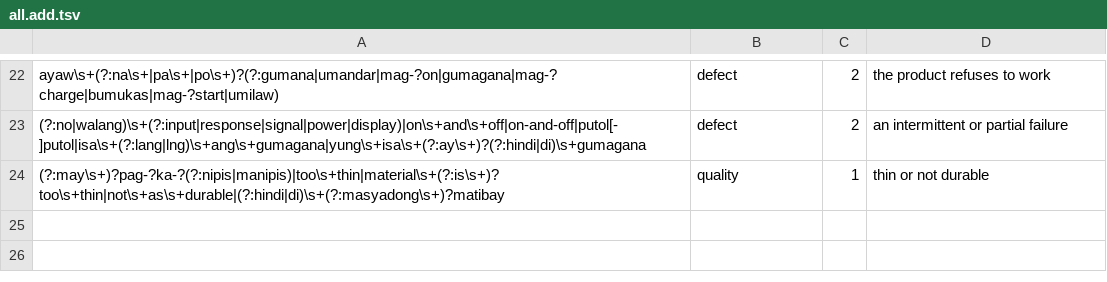
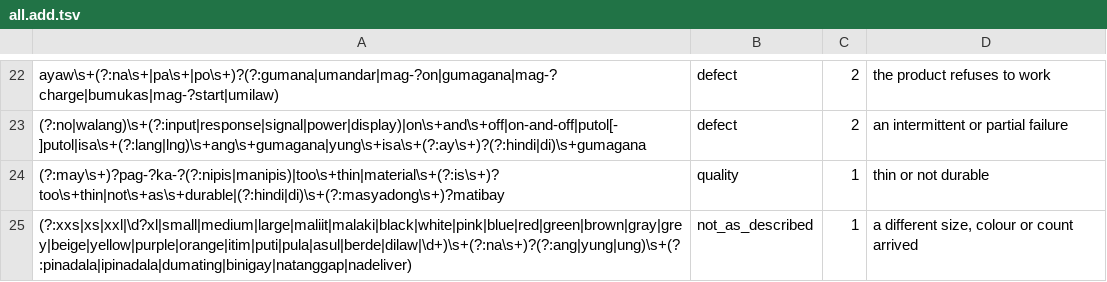
Before and after one commit to Re-Haiyan/Capstone-Version-Control-Haiyan, a TSV file: backend/sentiment-analysis/defaketive_sentiment/lexicons/categories/all.add.tsv, drawn as a sheet; only a part is shown, gaps mark what is left out.

```diff
--- a/backend/sentiment-analysis/defaketive_sentiment/lexicons/categories/all.add.tsv
+++ b/backend/sentiment-analysis/defaketive_sentiment/lexicons/categories/all.add.tsv
@@ -24 +24,2 @@ ayaw\s+(?:na\s+|pa\s+|po\s+)?(?:gumana|umandar|mag-?on|gumagana|mag-?charge|bumu
 (?:may\s+)?pag-?ka-?(?:nipis|manipis)|too\s+thin|material\s+(?:is\s+)?too\s+thin|not\s+as\s+durable|(?:hindi|di)\s+(?:masyadong\s+)?matibay	quality	1	thin or not durable
+(?:xxs|xs|xxl|\d?xl|small|medium|large|maliit|malaki|black|white|pink|blue|red|green|brown|gray|grey|beige|yellow|purple|orange|itim|puti|pula|asul|berde|dilaw|\d+)\s+(?:na\s+)?(?:ang|yung|ung)\s+(?:pinadala|ipinadala|dumating|binigay|natanggap|nadeliver)	not_as_described	1	a different size, colour or count arrived
```
Also changed, not shown: 20 other files.
